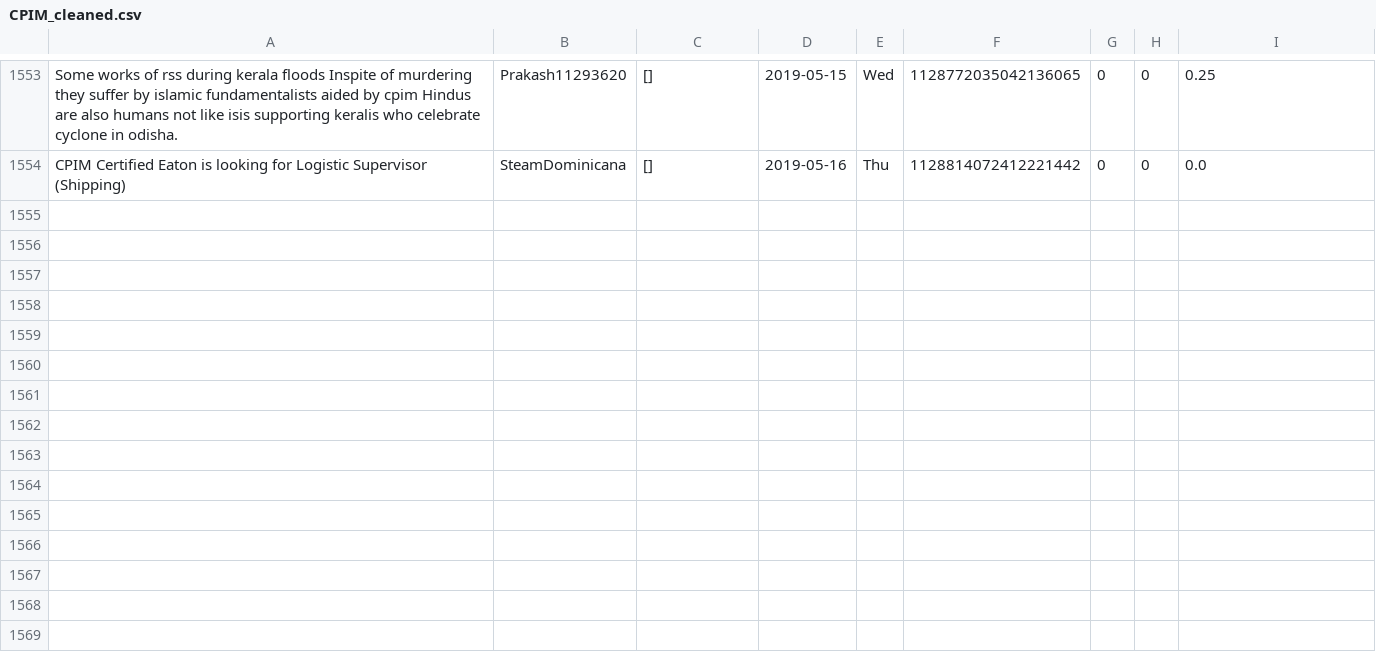
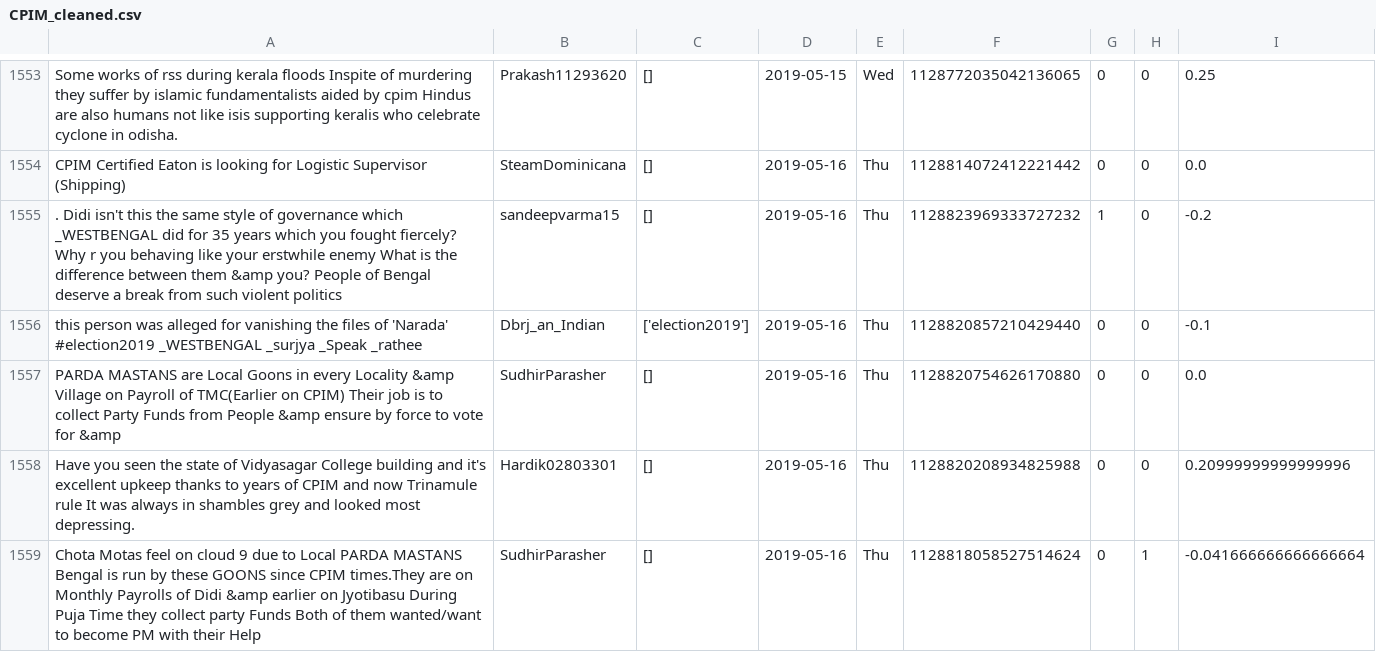
Before and after one commit to itsDevhere/DataRepo, a CSV file: CPIM_cleaned.csv, drawn as a sheet; only a part is shown, gaps mark what is left out.

```diff
--- a/CPIM_cleaned.csv
+++ b/CPIM_cleaned.csv
@@ -1554 +1554,6 @@ Some works of rss during kerala floods Inspite of murdering they suffer by islam
 CPIM Certified Eaton is looking for Logistic Supervisor (Shipping),SteamDominicana,[],2019-05-16,Thu,1128814072412221442,0,0,0.0
+. Didi isn't this the same style of governance which _WESTBENGAL did for 35 years which you fought fiercely? Why r you behaving like your erstwhile enemy What is the difference between them &amp you? People of Bengal deserve a break from such violent politics,sandeepvarma15,[],2019-05-16,Thu,1128823969333727232,1,0,-0.2
+this person was alleged for vanishing the files of 'Narada' #election2019 _WESTBENGAL _surjya _Speak _rathee,Dbrj_an_Indian,['election2019'],2019-05-16,Thu,1128820857210429440,0,0,-0.1
+PARDA MASTANS are Local Goons in every Locality &amp Village on Payroll of TMC(Earlier on CPIM) Their job is to collect Party Funds from People &amp ensure by force to vote for &amp,SudhirParasher,[],2019-05-16,Thu,1128820754626170880,0,0,0.0
+Have you seen the state of Vidyasagar College building and it's excellent upkeep thanks to years of CPIM and now Trinamule rule It was always in shambles grey and looked most depressing.,Hardik02803301,[],2019-05-16,Thu,1128820208934825988,0,0,0.20999999999999996
+Chota Motas feel on cloud 9 due to Local PARDA MASTANS Bengal is run by these GOONS since CPIM times.They are on Monthly Payrolls of Didi &amp earlier on Jyotibasu During Puja Time they collect party Funds Both of them wanted/want to become PM with their Help,SudhirParasher,[],2019-05-16,Thu,1128818058527514624,0,1,-0.041666666666666664
```
Also changed, not shown: Samajwadi_cleaned.csv, 2 other files.
